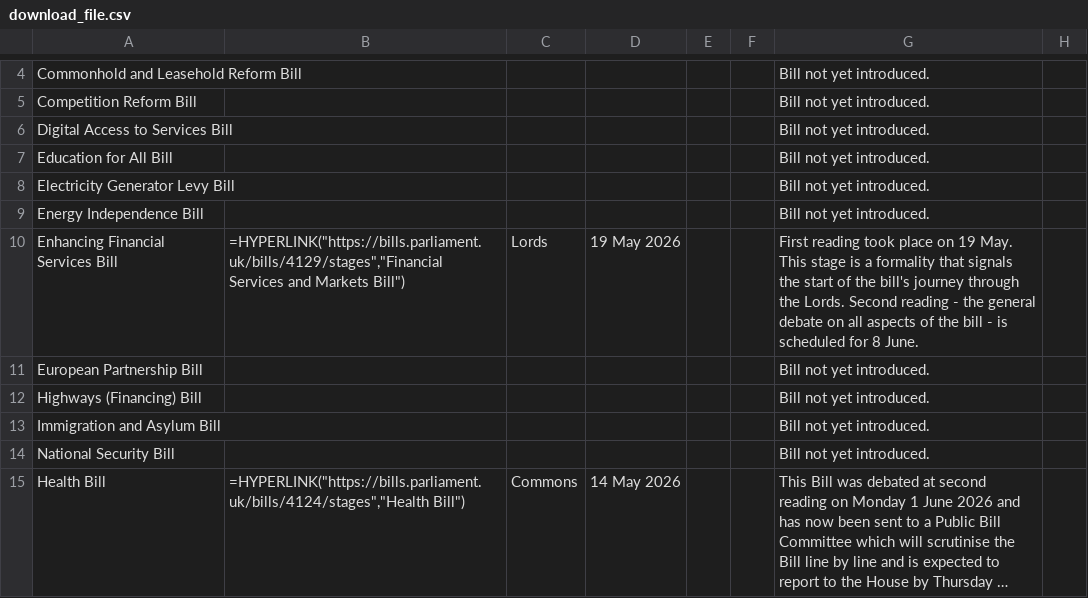
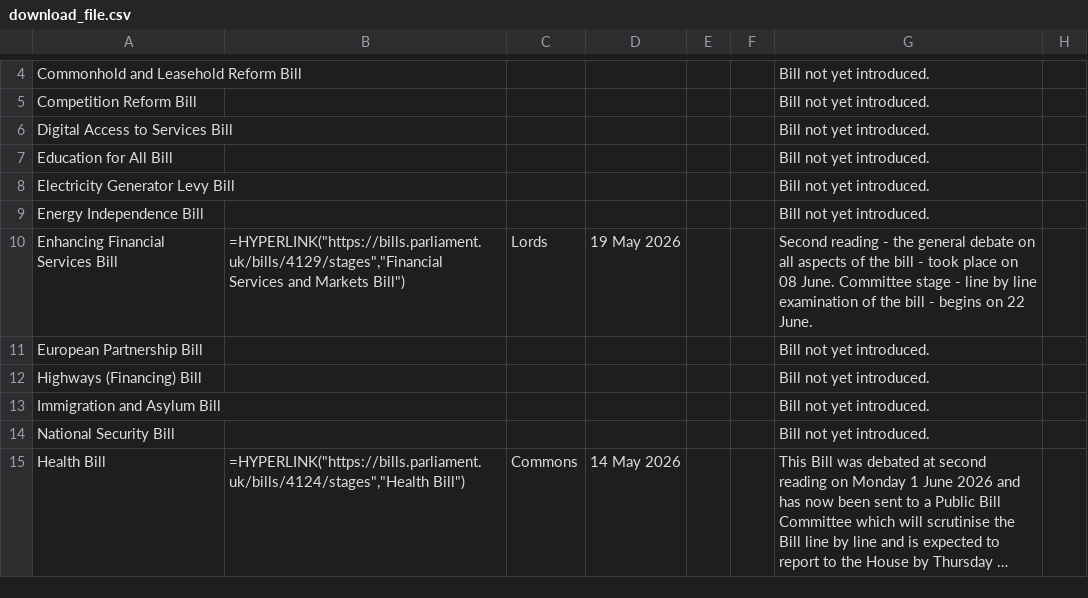
Before and after one commit to leahyc-parliament/kings_speech_bills, a CSV file: download_file.csv, drawn as a sheet; only a part is shown, gaps mark what is left out; long unchanged cells end in ….

Commit message:
Add kings_speech_data_fetch.R output csvs

```diff
--- a/download_file.csv
+++ b/download_file.csv
@@ -9,3 +9,3 @@
 "Energy Independence Bill",,,,,,"Bill not yet introduced.",
-"Enhancing Financial Services Bill","=HYPERLINK(""https://bills.parliament.uk/bills/4129/stages"",""Financial Services and Markets Bill"")","Lords","19 May 2026",,,"First reading took place on 19 May. This stage is a formality that signals the start of the bill's journey through the Lords. Second reading - the general debate on all aspects of the bill - is scheduled for 8 June.",
+"Enhancing Financial Services Bill","=HYPERLINK(""https://bills.parliament.uk/bills/4129/stages"",""Financial Services and Markets Bill"")","Lords","19 May 2026",,,"Second reading - the general debate on all aspects of the bill - took place on 08 June. Committee stage - line by line examination of the bill - begins on 22 June. ",
 "European Partnership Bill",,,,,,"Bill not yet introduced.",
```
Also changed, not shown: news.csv.
